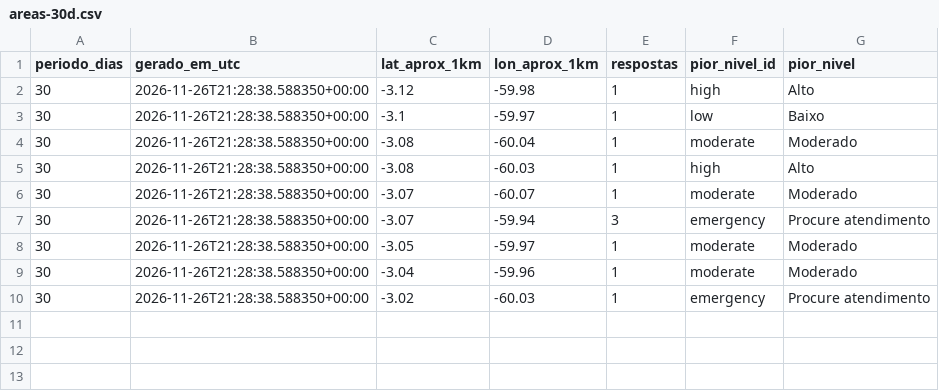
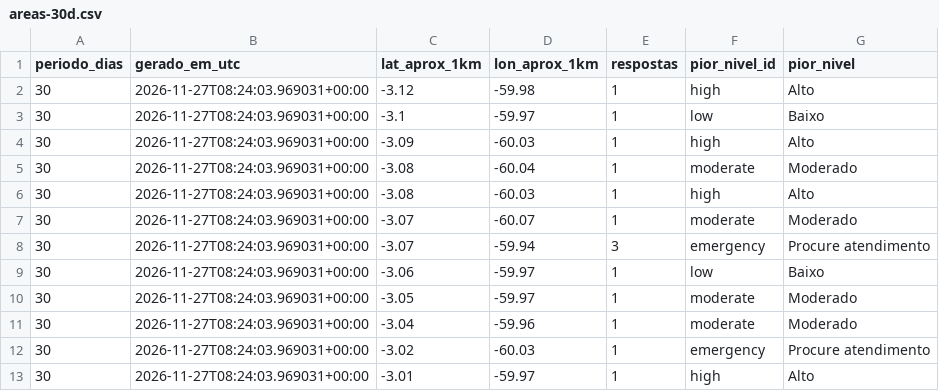
Before and after one commit to micael-oliveira-ufam/respirar-amazonas, a CSV file: docs/dados/csv/areas-30d.csv, drawn as a sheet.

```diff
--- a/docs/dados/csv/areas-30d.csv
+++ b/docs/dados/csv/areas-30d.csv
@@ -1,10 +1,13 @@
 periodo_dias,gerado_em_utc,lat_aprox_1km,lon_aprox_1km,respostas,pior_nivel_id,pior_nivel
-30,2026-11-26T21:28:38.588350+00:00,-3.12,-59.98,1,high,Alto
-30,2026-11-26T21:28:38.588350+00:00,-3.1,-59.97,1,low,Baixo
-30,2026-11-26T21:28:38.588350+00:00,-3.08,-60.04,1,moderate,Moderado
-30,2026-11-26T21:28:38.588350+00:00,-3.08,-60.03,1,high,Alto
-30,2026-11-26T21:28:38.588350+00:00,-3.07,-60.07,1,moderate,Moderado
-30,2026-11-26T21:28:38.588350+00:00,-3.07,-59.94,3,emergency,Procure atendimento
-30,2026-11-26T21:28:38.588350+00:00,-3.05,-59.97,1,moderate,Moderado
-30,2026-11-26T21:28:38.588350+00:00,-3.04,-59.96,1,moderate,Moderado
-30,2026-11-26T21:28:38.588350+00:00,-3.02,-60.03,1,emergency,Procure atendimento
+30,2026-11-27T08:24:03.969031+00:00,-3.12,-59.98,1,high,Alto
+30,2026-11-27T08:24:03.969031+00:00,-3.1,-59.97,1,low,Baixo
+30,2026-11-27T08:24:03.969031+00:00,-3.09,-60.03,1,high,Alto
+30,2026-11-27T08:24:03.969031+00:00,-3.08,-60.04,1,moderate,Moderado
+30,2026-11-27T08:24:03.969031+00:00,-3.08,-60.03,1,high,Alto
+30,2026-11-27T08:24:03.969031+00:00,-3.07,-60.07,1,moderate,Moderado
+30,2026-11-27T08:24:03.969031+00:00,-3.07,-59.94,3,emergency,Procure atendimento
+30,2026-11-27T08:24:03.969031+00:00,-3.06,-59.97,1,low,Baixo
+30,2026-11-27T08:24:03.969031+00:00,-3.05,-59.97,1,moderate,Moderado
+30,2026-11-27T08:24:03.969031+00:00,-3.04,-59.96,1,moderate,Moderado
+30,2026-11-27T08:24:03.969031+00:00,-3.02,-60.03,1,emergency,Procure atendimento
+30,2026-11-27T08:24:03.969031+00:00,-3.01,-59.97,1,high,Alto
```
Also changed, not shown: docs/dados/csv/areas-1d.csv, docs/dados/csv/areas-7d.csv, 28 other files.
